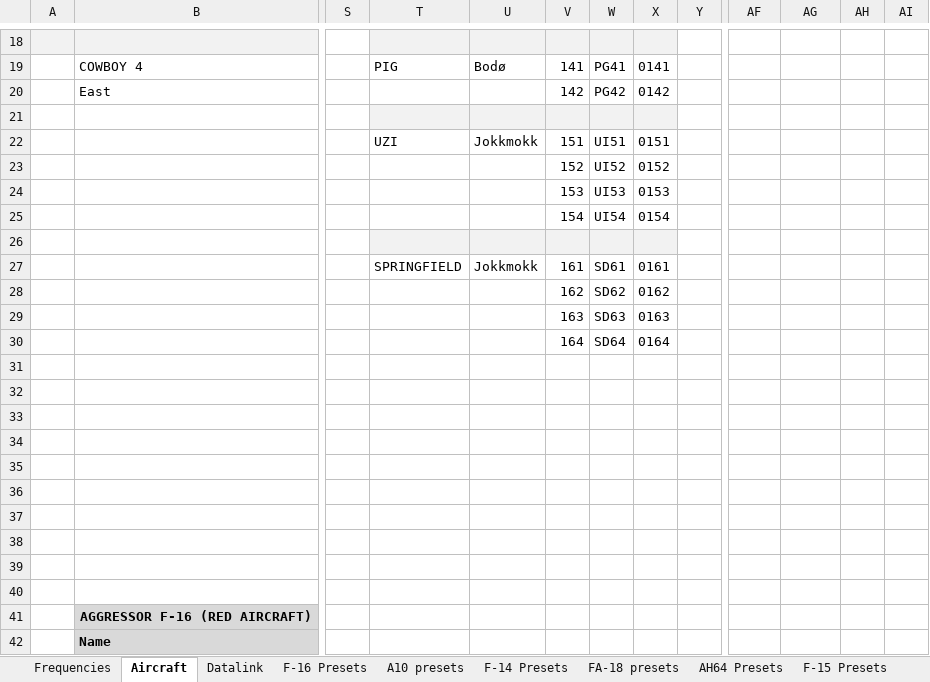
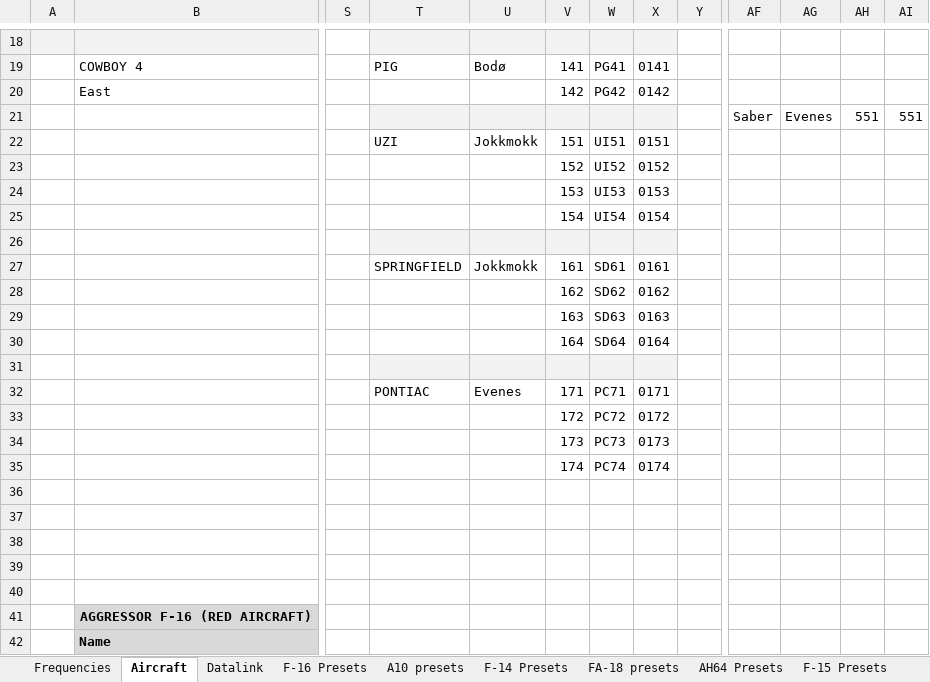
Before and after one commit to 132nd-vWing/TRMA-Brief, an Excel workbook: COMMUNICATIONS/TRMA Frequency and callsign master list.xlsx, sheet Aircraft, drawn as a sheet; only a part is shown, gaps mark what is left out; values as stored, in another font and other column widths than the file's, no borders; rows hold the shown columns only; the diff names each change by its address in the sheet, - before the commit and + after, or states it on an @@ line.

Commit message:
chg: Added A-10 and AH-64 flight to Evenes airbase (In TRMA Comms & freq masterfile)

```diff
--- a/COMMUNICATIONS/TRMA Frequency and callsign master list.xlsx (sheet Aircraft)
+++ b/COMMUNICATIONS/TRMA Frequency and callsign master list.xlsx (sheet Aircraft)
-AF21: (empty)
+AF21: Saber
-AG21: (empty)
+AG21: Evenes
-AH21: (empty)
+AH21: 551
-AI21: (empty)
+AI21: 551
-T31:X31 fill: none
+T31:X31 fill: #F2F2F2
-T32: (empty)
+T32: PONTIAC
-U32: (empty)
+U32: Evenes
-V32: (empty)
+V32: 171
-W32: (empty)
+W32: PC71
-X32: (empty)
+X32: 0171
-row 33: (empty)
+row 33:  |  |  |  |  | 172 | PC72 | 0172
-V34: (empty)
+V34: 173
-W34: (empty)
+W34: PC73
-X34: (empty)
+X34: 0173
-V35: (empty)
+V35: 174
-W35: (empty)
+W35: PC74
-X35: (empty)
+X35: 0174
```
